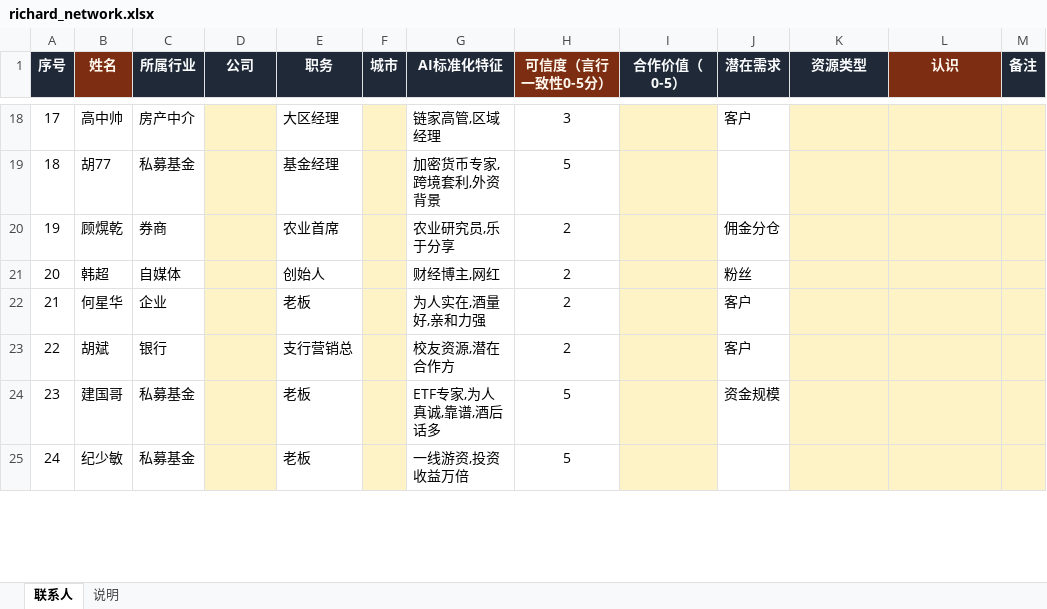
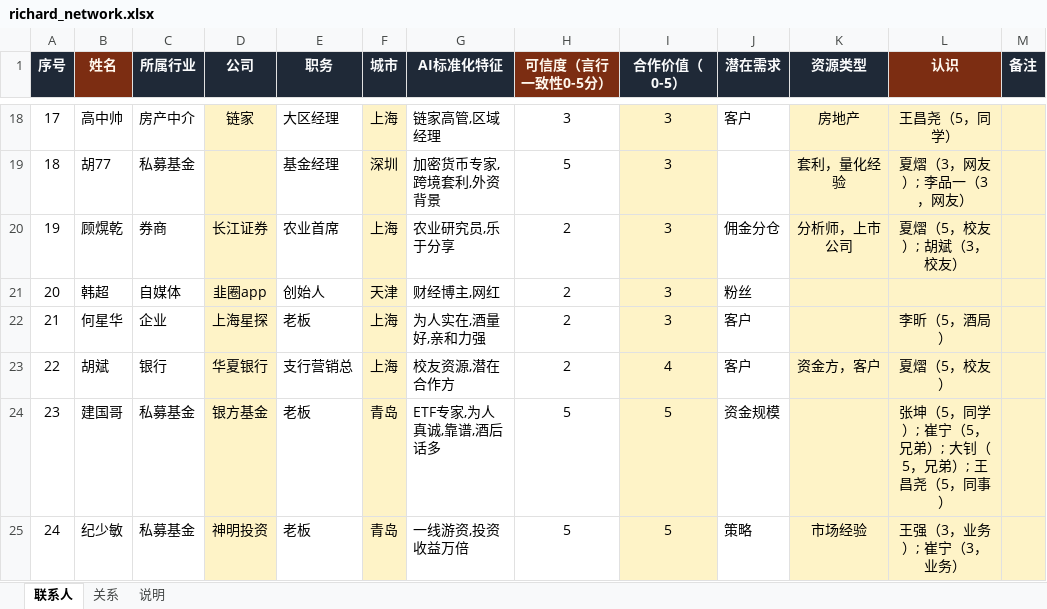
Before and after one commit to Mirac-Le/lodestar, an Excel workbook: examples/richard_network.xlsx, sheet 联系人, drawn as a sheet; only a part is shown, gaps mark what is left out; values as stored, in another font and other column widths than the file's, no borders; the diff covers the shown part only; the diff names each change by its address in the sheet, - before the commit and + after, or states it on an @@ line.

```diff
--- a/examples/richard_network.xlsx (sheet 联系人)
+++ b/examples/richard_network.xlsx (sheet 联系人)
+sheet tab: 关系
-D18 (公司): (empty)
+D18 (公司): 链家
-F18 (城市): (empty)
+F18 (城市): 上海
-I18:I22 (合作价值（0-5）): (empty)
+I18:I22 (合作价值（0-5）): 3
-K18 (资源类型): (empty)
+K18 (资源类型): 房地产
-L18 (认识): (empty)
+L18 (认识): 王昌尧（5，同学）
-F19 (城市): (empty)
+F19 (城市): 深圳
-K19 (资源类型): (empty)
+K19 (资源类型): 套利，量化经验
-L19 (认识): (empty)
+L19 (认识): 夏熠（3，网友）; 李品一（3，网友）
-D20 (公司): (empty)
+D20 (公司): 长江证券
-F20 (城市): (empty)
+F20 (城市): 上海
-K20 (资源类型): (empty)
+K20 (资源类型): 分析师，上市公司
-L20 (认识): (empty)
+L20 (认识): 夏熠（5，校友）; 胡斌（3，校友）
-D21 (公司): (empty)
+D21 (公司): 韭圈app
-F21 (城市): (empty)
+F21 (城市): 天津
-D22 (公司): (empty)
+D22 (公司): 上海星探
-F22:F23 (城市): (empty)
+F22:F23 (城市): 上海
-L22 (认识): (empty)
+L22 (认识): 李昕（5，酒局）
-D23 (公司): (empty)
+D23 (公司): 华夏银行
-I23 (合作价值（0-5）): (empty)
+I23 (合作价值（0-5）): 4
-K23 (资源类型): (empty)
+K23 (资源类型): 资金方，客户
-L23 (认识): (empty)
+L23 (认识): 夏熠（5，校友）
-D24 (公司): (empty)
+D24 (公司): 银方基金
-F24:F25 (城市): (empty)
+F24:F25 (城市): 青岛
-I24:I25 (合作价值（0-5）): (empty)
+I24:I25 (合作价值（0-5）): 5
-L24 (认识): (empty)
+L24 (认识): 张坤（5，同学）; 崔宁（5，兄弟）; 大钊（5，兄弟）; 王昌尧（5，同事）
-D25 (公司): (empty)
+D25 (公司): 神明投资
-J25 (潜在需求): (empty)
+J25 (潜在需求): 策略
-K25 (资源类型): (empty)
+K25 (资源类型): 市场经验
-L25 (认识): (empty)
+L25 (认识): 王强（3，业务）; 崔宁（3，业务）
```
Also changed, not shown: 1 removed row and 239 edited cells elsewhere in this sheet, sheet 说明, 2 other files.
